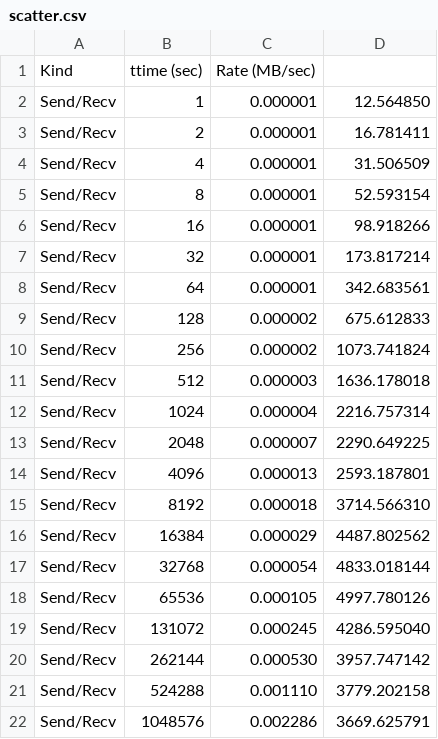
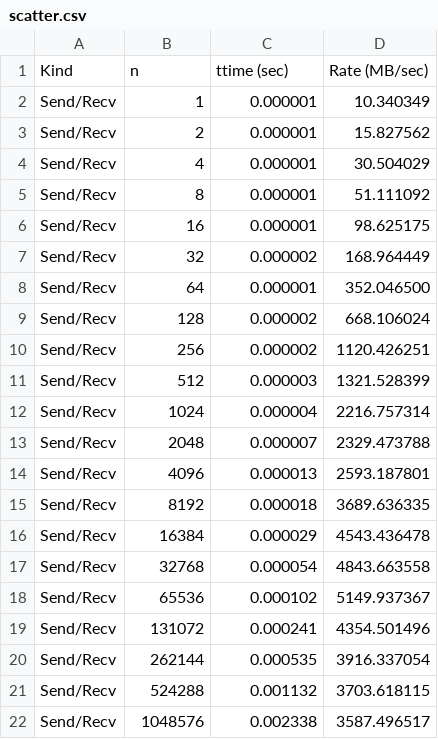
Before and after one commit to anthony-tricarico/hpc, a CSV file: class-exercises/benchmarking/data/scatter.csv, drawn as a sheet.

```diff
--- a/class-exercises/benchmarking/data/scatter.csv
+++ b/class-exercises/benchmarking/data/scatter.csv
@@ -1,22 +1,22 @@
-Kind,ttime (sec),Rate (MB/sec)
-Send/Recv,1,0.000001,12.564850
-Send/Recv,2,0.000001,16.781411
-Send/Recv,4,0.000001,31.506509
-Send/Recv,8,0.000001,52.593154
-Send/Recv,16,0.000001,98.918266
-Send/Recv,32,0.000001,173.817214
-Send/Recv,64,0.000001,342.683561
-Send/Recv,128,0.000002,675.612833
-Send/Recv,256,0.000002,1073.741824
-Send/Recv,512,0.000003,1636.178018
+Kind,n,ttime (sec),Rate (MB/sec)
+Send/Recv,1,0.000001,10.340349
+Send/Recv,2,0.000001,15.827562
+Send/Recv,4,0.000001,30.504029
+Send/Recv,8,0.000001,51.111092
+Send/Recv,16,0.000001,98.625175
+Send/Recv,32,0.000002,168.964449
+Send/Recv,64,0.000001,352.046500
+Send/Recv,128,0.000002,668.106024
+Send/Recv,256,0.000002,1120.426251
+Send/Recv,512,0.000003,1321.528399
 Send/Recv,1024,0.000004,2216.757314
-Send/Recv,2048,0.000007,2290.649225
+Send/Recv,2048,0.000007,2329.473788
 Send/Recv,4096,0.000013,2593.187801
-Send/Recv,8192,0.000018,3714.566310
-Send/Recv,16384,0.000029,4487.802562
-Send/Recv,32768,0.000054,4833.018144
-Send/Recv,65536,0.000105,4997.780126
-Send/Recv,131072,0.000245,4286.595040
-Send/Recv,262144,0.000530,3957.747142
-Send/Recv,524288,0.001110,3779.202158
-Send/Recv,1048576,0.002286,3669.625791
+Send/Recv,8192,0.000018,3689.636335
+Send/Recv,16384,0.000029,4543.436478
+Send/Recv,32768,0.000054,4843.663558
+Send/Recv,65536,0.000102,5149.937367
+Send/Recv,131072,0.000241,4354.501496
+Send/Recv,262144,0.000535,3916.337054
+Send/Recv,524288,0.001132,3703.618115
+Send/Recv,1048576,0.002338,3587.496517
```
Also changed, not shown: class-exercises/benchmarking/data/scatter_excl.csv, 38 other files.
